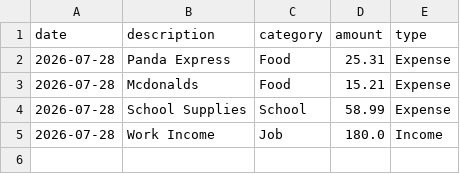
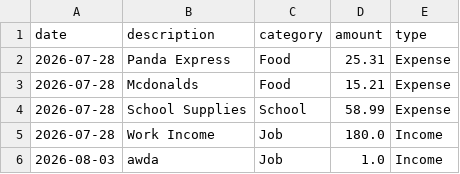
Before and after one commit to JB5735/FinanceEasyV1, a CSV file: data/expenses.csv, drawn as a sheet; the diff names each change by its address in the sheet, - before the commit and + after, or states it on an @@ line.

```diff
--- a/data/expenses.csv
+++ b/data/expenses.csv
+row 6: 2026-08-03 | awda | Job | 1.0 | Income
```
